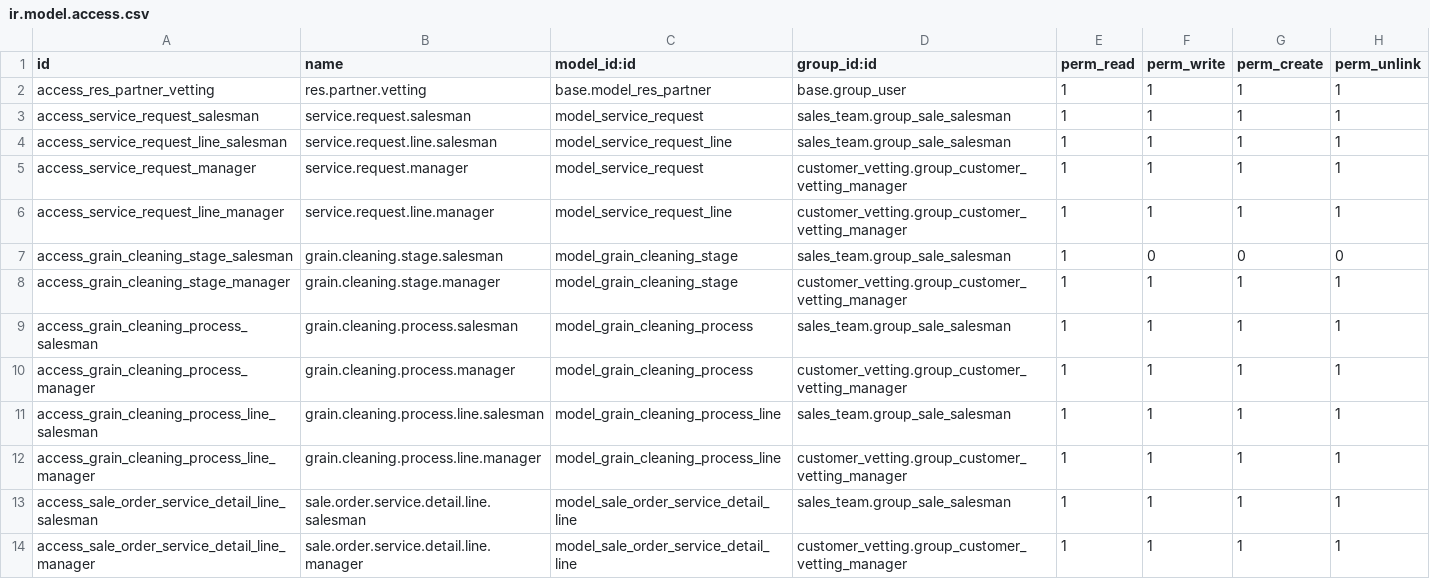
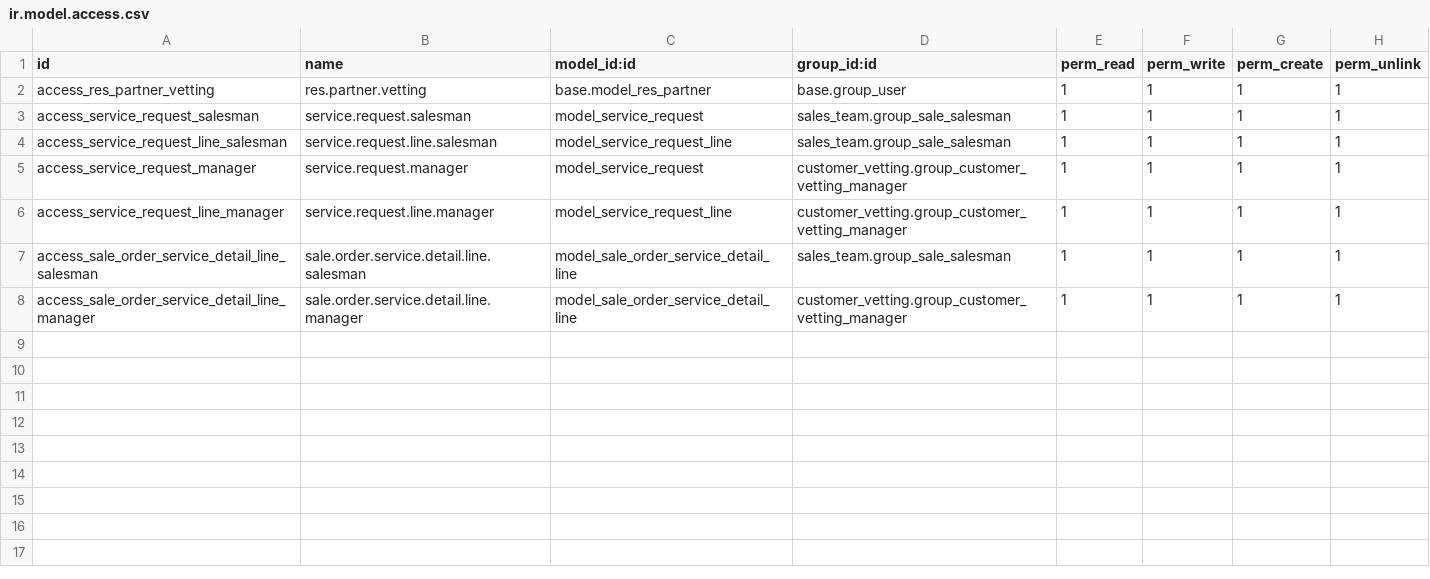
Before and after one commit to yayalAb/redfox, a CSV file: inv_purchase_sales/customer_vetting/security/ir.model.access.csv, drawn as a sheet; the diff names each change by its address in the sheet, - before the commit and + after, or states it on an @@ line.

```diff
--- a/inv_purchase_sales/customer_vetting/security/ir.model.access.csv
+++ b/inv_purchase_sales/customer_vetting/security/ir.model.access.csv
-row 7: access_grain_cleaning_stage_salesman | grain.cleaning.stage.salesman | model_grain_cleaning_stage | sales_team.group_sale_salesman | 1 | 0 | 0 | 0
-row 8: access_grain_cleaning_stage_manager | grain.cleaning.stage.manager | model_grain_cleaning_stage | customer_vetting.group_customer_vetting_manager | 1 | 1 | 1 | 1
-row 9: access_grain_cleaning_process_salesman | grain.cleaning.process.salesman | model_grain_cleaning_process | sales_team.group_sale_salesman | 1 | 1 | 1 | 1
-row 10: access_grain_cleaning_process_manager | grain.cleaning.process.manager | model_grain_cleaning_process | customer_vetting.group_customer_vetting_manager | 1 | 1 | 1 | 1
-row 11: access_grain_cleaning_process_line_salesman | grain.cleaning.process.line.salesman | model_grain_cleaning_process_line | sales_team.group_sale_salesman | 1 | 1 | 1 | 1
-row 12: access_grain_cleaning_process_line_manager | grain.cleaning.process.line.manager | model_grain_cleaning_process_line | customer_vetting.group_customer_vetting_manager | 1 | 1 | 1 | 1
```
Also changed, not shown: 17 other files.
